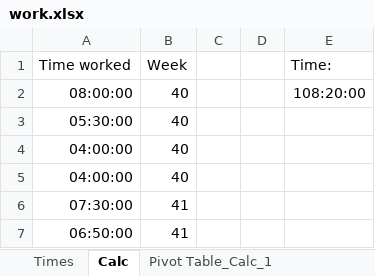
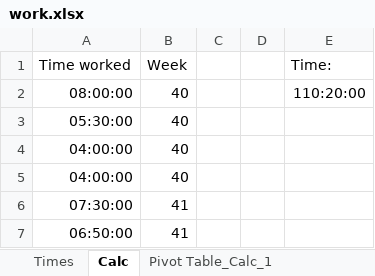
Before and after one commit to RealUranar/HiWi, an Excel workbook: work.xlsx, sheet Calc, drawn as a sheet; only a part is shown; values as stored, in another font and other column widths than the file's, no borders; the diff covers the shown part only; the diff names each change by its address in the sheet, - before the commit and + after, or states it on an @@ line.

```diff
--- a/work.xlsx (sheet Calc)
+++ b/work.xlsx (sheet Calc)
-E2 (Time:): 108:20:00
+E2 (Time:): 110:20:00
```
Also changed, not shown: 1 added row, 1 removed row and 23 edited cells elsewhere in this sheet, sheet Pivot Table_Calc_1, sheet Times, 3 other files.
